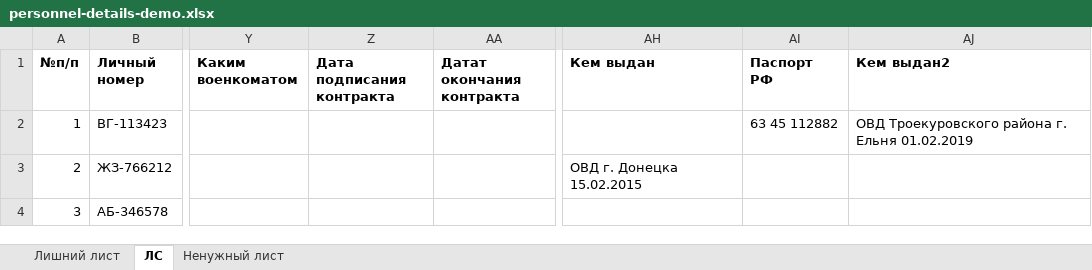
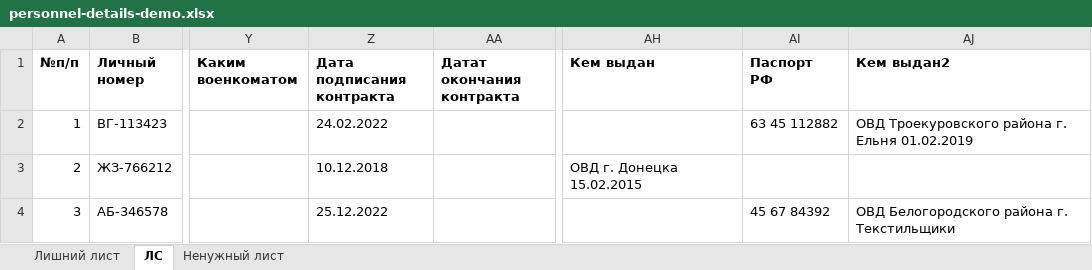
Before and after one commit to ivasiliev/pisar, an Excel workbook: pisar/data/personnel-details-demo.xlsx, sheet ЛС, drawn as a sheet; only a part is shown, gaps mark what is left out; values as stored, in another font and other column widths than the file's, no borders; the diff names each change by its address in the sheet, - before the commit and + after, or states it on an @@ line.

```diff
--- a/pisar/data/personnel-details-demo.xlsx (sheet ЛС)
+++ b/pisar/data/personnel-details-demo.xlsx (sheet ЛС)
-Z2 (Дата подписания контракта): (empty)
+Z2 (Дата подписания контракта): 24.02.2022
-Z3 (Дата подписания контракта): (empty)
+Z3 (Дата подписания контракта): 10.12.2018
-Z4 (Дата подписания контракта): (empty)
+Z4 (Дата подписания контракта): 25.12.2022
-AI4 (Паспорт РФ): (empty)
+AI4 (Паспорт РФ): 45 67 84392
-AJ4 (Кем выдан2): (empty)
+AJ4 (Кем выдан2): ОВД Белогородского района г. Текстильщики
```
Also changed, not shown: pisar/data/personnel-demo.xlsx, 13 other files.
